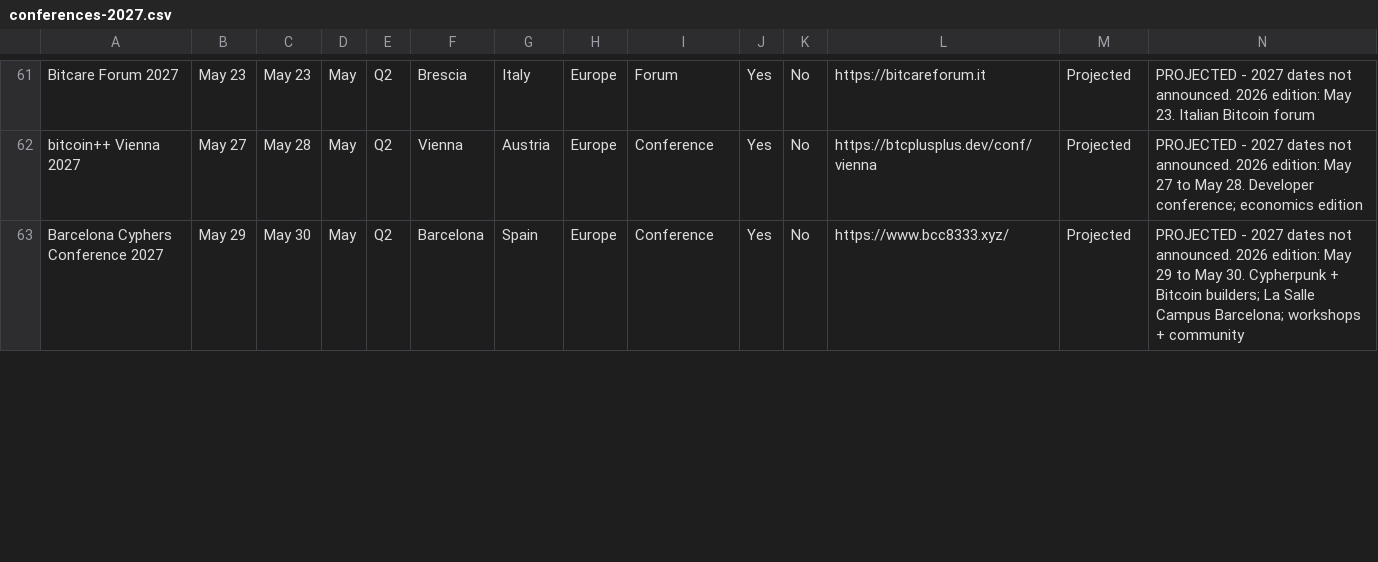
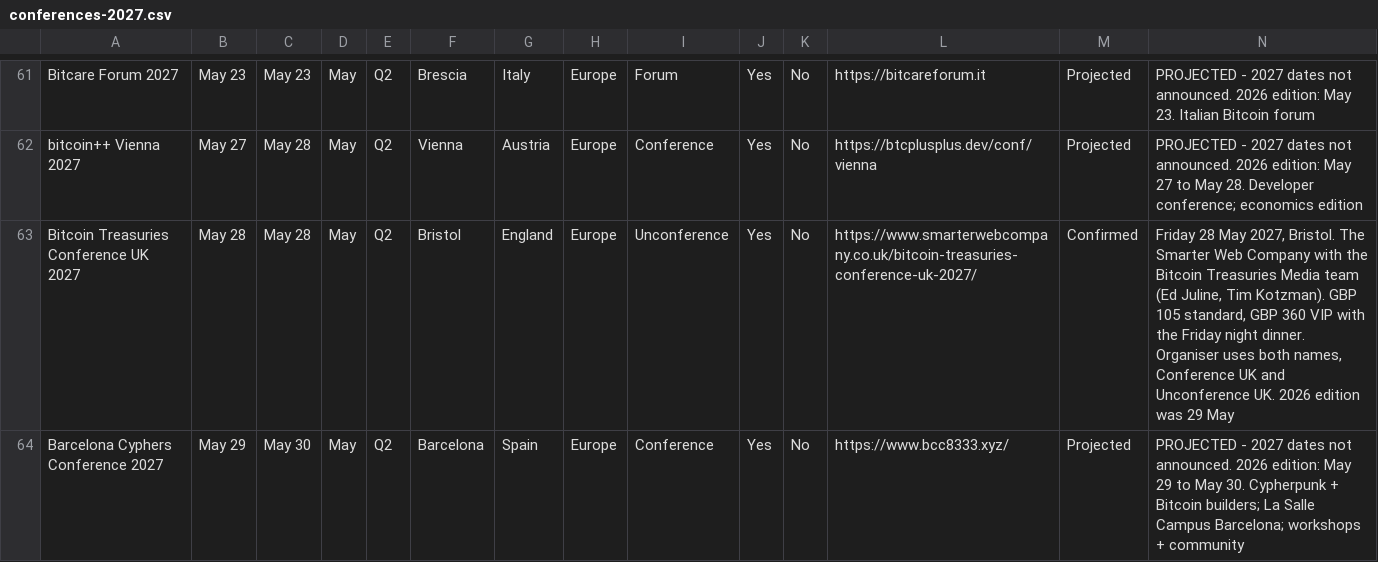
Before and after one commit to KenobiNakamoto/BTC-Conferences-2027, a CSV file: conferences-2027.csv, drawn as a sheet; only a part is shown, gaps mark what is left out; rows hold the shown columns only; the diff covers the shown part only; the diff names each change by its address in the sheet, - before the commit and + after, or states it on an @@ line.

```diff
--- a/conferences-2027.csv
+++ b/conferences-2027.csv
+row 63: Bitcoin Treasuries Conference UK 2027 | May 28 | May 28 | May | Q2 | Bristol | England | Europe | Unconference | Yes | No | https://www.smarterwebcompany.co.uk/bitcoin-treasuries-conference-uk-2027/ | Confirmed | Friday 28 May 2027, Bristol. The Smarter Web Company with the Bitcoin Treasuries Media team (Ed Juline, Tim Kotzman). GBP 105 standard, GBP 360 VIP with the Friday night dinner. Organiser uses both names, Conference UK and Unconference UK. 2026 edition was 29 May
```
Also changed, not shown: 1 added row and 2 removed rows elsewhere in this file, 1 other file.
